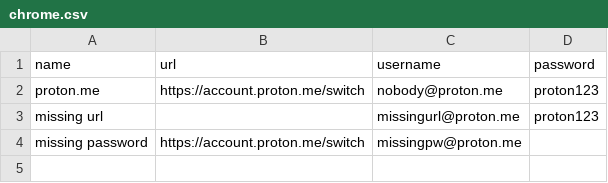
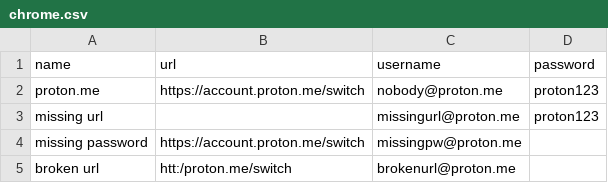
Before and after one commit to thomaslenaour/WebClients, a CSV file: packages/pass/import/providers/mocks/chrome.csv, drawn as a sheet; the diff names each change by its address in the sheet, - before the commit and + after, or states it on an @@ line.

Commit message:
Improve URL parsing in importers
- Always ensure URL is valid before parsing
- Add test cases for broken url for all importers

[IDTEAM-1168]

```diff
--- a/packages/pass/import/providers/mocks/chrome.csv
+++ b/packages/pass/import/providers/mocks/chrome.csv
+row 5: broken url | htt:/proton.me/switch | brokenurl@proton.me
```
Also changed, not shown: packages/pass/import/providers/mocks/lastpass.csv, 9 other files.
